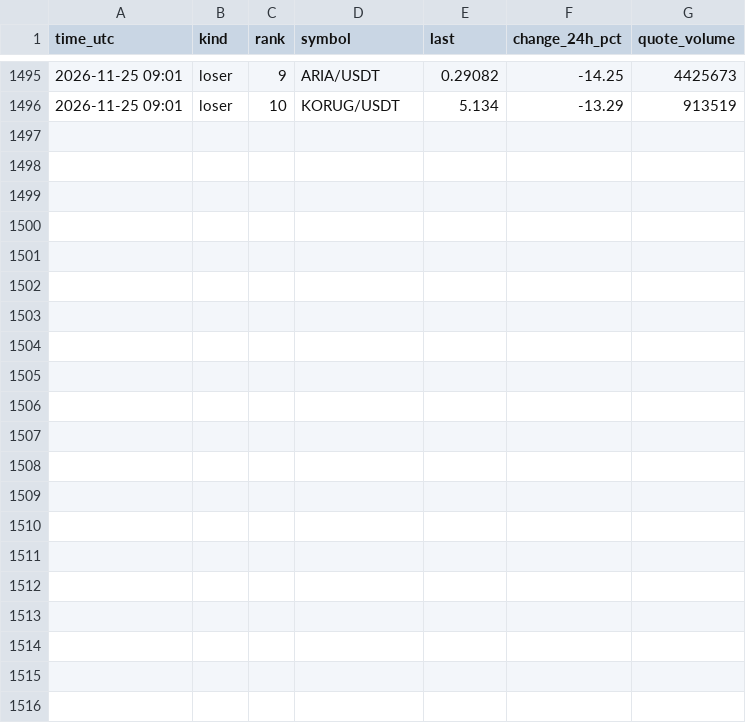
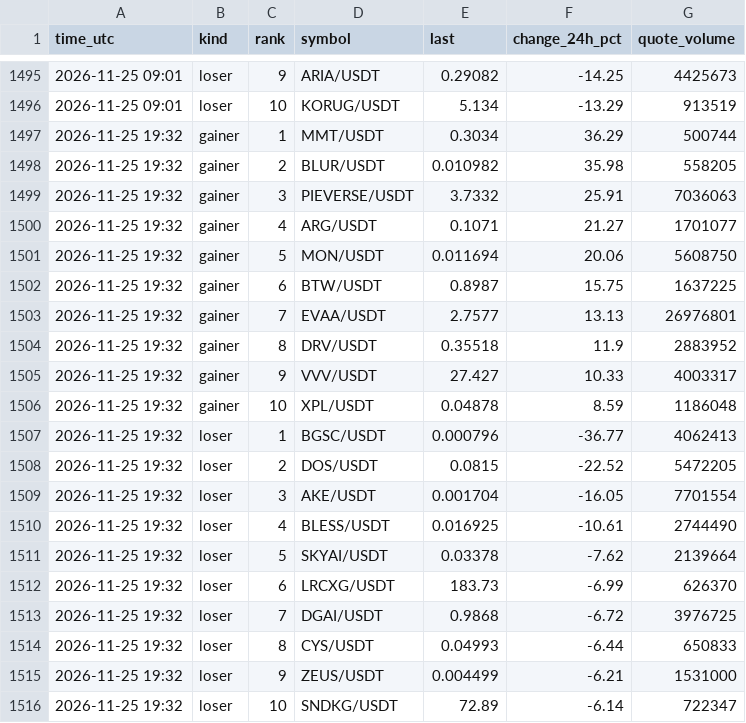
Before and after one commit to FlameSovereign/Cryptocurrency, a CSV file: data/gate_movers.csv, drawn as a sheet; only a part is shown, gaps mark what is left out.

```diff
--- a/data/gate_movers.csv
+++ b/data/gate_movers.csv
@@ -1496 +1496,21 @@ time_utc,kind,rank,symbol,last,change_24h_pct,quote_volume
 2026-11-25 09:01,loser,10,KORUG/USDT,5.134,-13.29,913519
+2026-11-25 19:32,gainer,1,MMT/USDT,0.3034,36.29,500744
+2026-11-25 19:32,gainer,2,BLUR/USDT,0.010982,35.98,558205
+2026-11-25 19:32,gainer,3,PIEVERSE/USDT,3.7332,25.91,7036063
+2026-11-25 19:32,gainer,4,ARG/USDT,0.1071,21.27,1701077
+2026-11-25 19:32,gainer,5,MON/USDT,0.011694,20.06,5608750
+2026-11-25 19:32,gainer,6,BTW/USDT,0.8987,15.75,1637225
+2026-11-25 19:32,gainer,7,EVAA/USDT,2.7577,13.13,26976801
+2026-11-25 19:32,gainer,8,DRV/USDT,0.35518,11.9,2883952
+2026-11-25 19:32,gainer,9,VVV/USDT,27.427,10.33,4003317
+2026-11-25 19:32,gainer,10,XPL/USDT,0.04878,8.59,1186048
+2026-11-25 19:32,loser,1,BGSC/USDT,0.000796,-36.77,4062413
+2026-11-25 19:32,loser,2,DOS/USDT,0.0815,-22.52,5472205
+2026-11-25 19:32,loser,3,AKE/USDT,0.001704,-16.05,7701554
+2026-11-25 19:32,loser,4,BLESS/USDT,0.016925,-10.61,2744490
+2026-11-25 19:32,loser,5,SKYAI/USDT,0.03378,-7.62,2139664
+2026-11-25 19:32,loser,6,LRCXG/USDT,183.73,-6.99,626370
+2026-11-25 19:32,loser,7,DGAI/USDT,0.9868,-6.72,3976725
+2026-11-25 19:32,loser,8,CYS/USDT,0.04993,-6.44,650833
+2026-11-25 19:32,loser,9,ZEUS/USDT,0.004499,-6.21,1531000
+2026-11-25 19:32,loser,10,SNDKG/USDT,72.89,-6.14,722347
```
Also changed, not shown: data/stock_tokens.csv, data/trending.csv.
